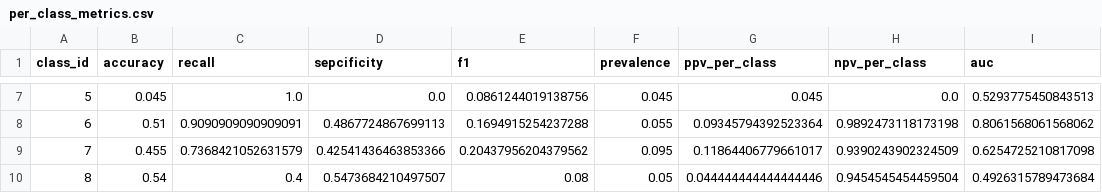
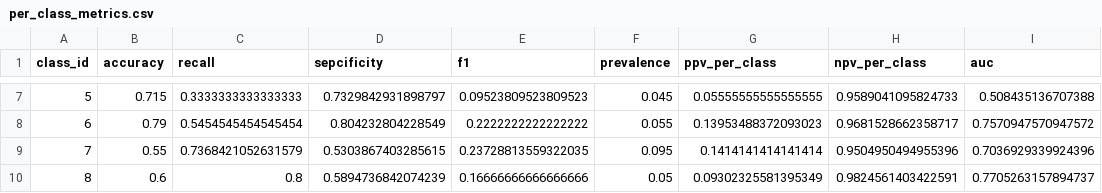
Before and after one commit to MNGARCIA085/DeepChest, a CSV file: artifacts/per_class_metrics.csv, drawn as a sheet; only a part is shown, gaps mark what is left out; the diff covers the shown part only.

```diff
--- a/artifacts/per_class_metrics.csv
+++ b/artifacts/per_class_metrics.csv
@@ -7,4 +7,4 @@ class_id,accuracy,recall,sepcificity,f1,prevalence,ppv_per_class,npv_per_class,a
-5,0.045,1.0,0.0,0.0861244019138756,0.045,0.045,0.0,0.5293775450843513
-6,0.51,0.9090909090909091,0.4867724867699113,0.1694915254237288,0.055,0.09345794392523364,0.9892473118173198,0.8061568061568062
-7,0.455,0.7368421052631579,0.42541436463853366,0.20437956204379562,0.095,0.11864406779661017,0.9390243902324509,0.6254725210817098
-8,0.54,0.4,0.5473684210497507,0.08,0.05,0.044444444444444446,0.9454545454459504,0.4926315789473684
+5,0.715,0.3333333333333333,0.7329842931898797,0.09523809523809523,0.045,0.05555555555555555,0.9589041095824733,0.508435136707388
+6,0.79,0.5454545454545454,0.804232804228549,0.2222222222222222,0.055,0.13953488372093023,0.9681528662358717,0.7570947570947572
+7,0.55,0.7368421052631579,0.5303867403285615,0.23728813559322035,0.095,0.1414141414141414,0.9504950494955396,0.7036929339924396
+8,0.6,0.8,0.5894736842074239,0.16666666666666666,0.05,0.09302325581395349,0.9824561403422591,0.7705263157894737
```
Also changed, not shown: 62 edited cells elsewhere in this file, 18 other files.
